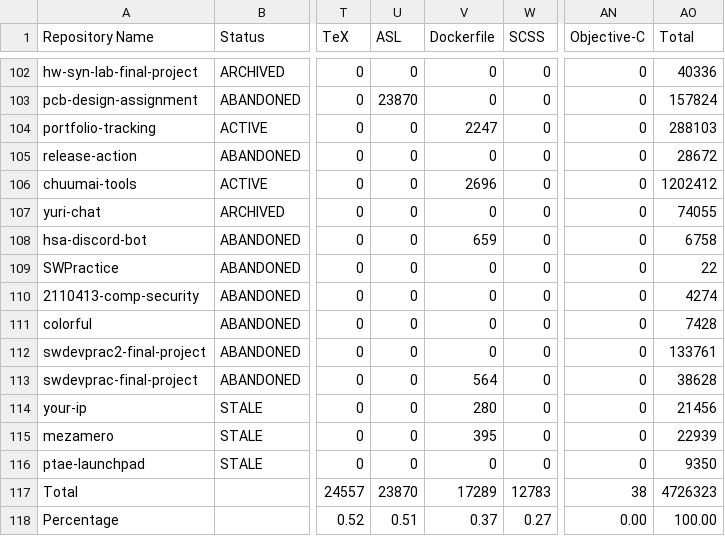
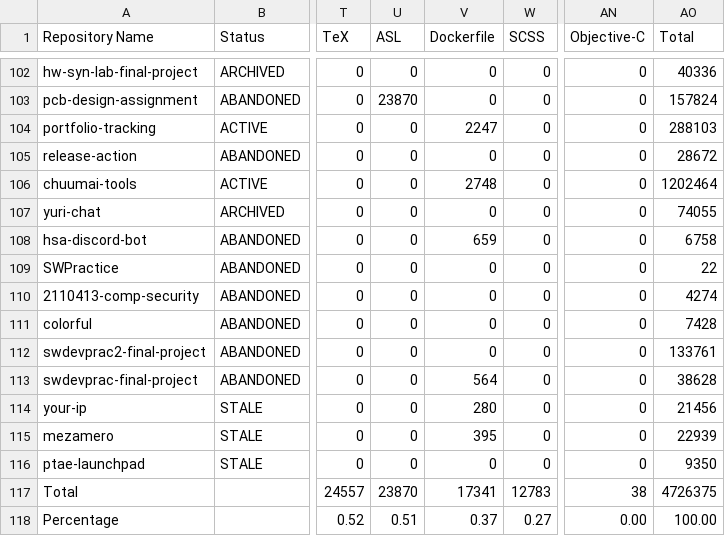
Before and after one commit to leomotors/leomotors, a CSV file: generated/lang.csv, drawn as a sheet; only a part is shown, gaps mark what is left out; the diff names each change by its address in the sheet, - before the commit and + after, or states it on an @@ line.

```diff
--- a/generated/lang.csv
+++ b/generated/lang.csv
-V106 (Dockerfile): 2696
+V106 (Dockerfile): 2748
-AO106 (Total): 1202412
+AO106 (Total): 1202464
-V117 (Dockerfile): 17289
+V117 (Dockerfile): 17341
-AO117 (Total): 4726323
+AO117 (Total): 4726375
```
Also changed, not shown: 3 other files.
